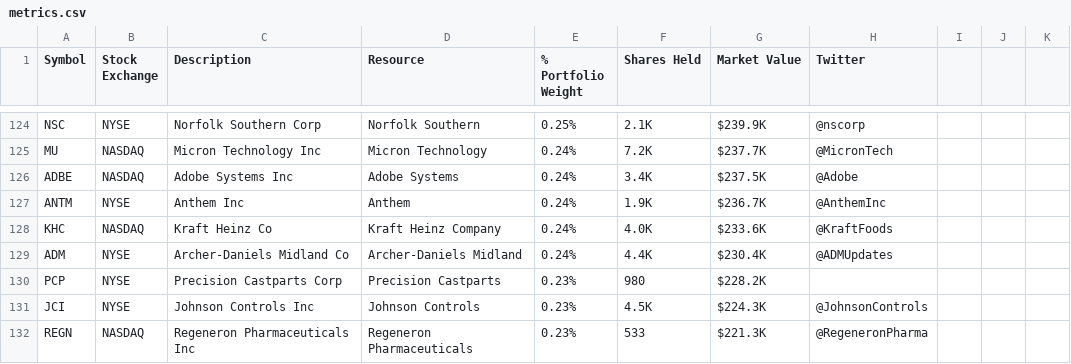
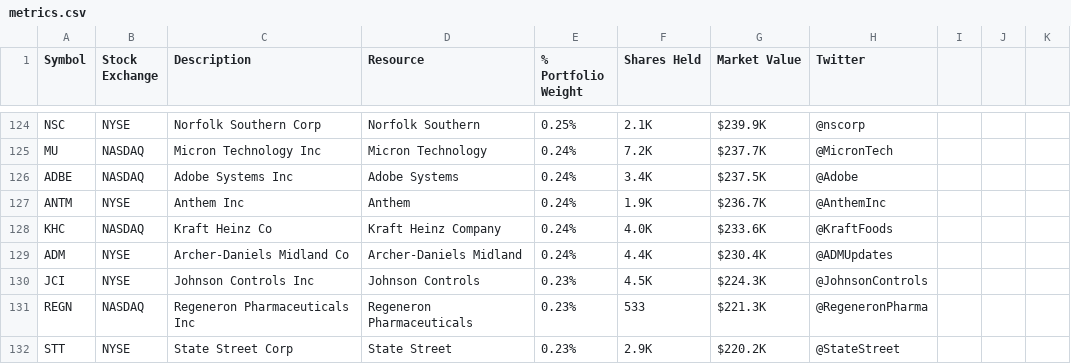
Before and after one commit to ywcui1990/numenta-apps, a CSV file: taurus.metric_collectors/taurus/metric_collectors/metric_csv_archive/metrics.csv, drawn as a sheet; only a part is shown, gaps mark what is left out; the shorter side is filled out with more unchanged rows; the diff names each change by its address in the sheet, - before the commit and + after, or states it on an @@ line.

Commit message:
TAUR-1849 Remove PCP symbol from taurus, since PCP (Precision Castparts) was acquired by Berkshire Hathaway.

```diff
--- a/taurus.metric_collectors/taurus/metric_collectors/metric_csv_archive/metrics.csv
+++ b/taurus.metric_collectors/taurus/metric_collectors/metric_csv_archive/metrics.csv
-row 130: PCP | NYSE | Precision Castparts Corp | Precision Castparts | 0.23% | 980 | $228.2K
```
Also changed, not shown: 1 other file.
